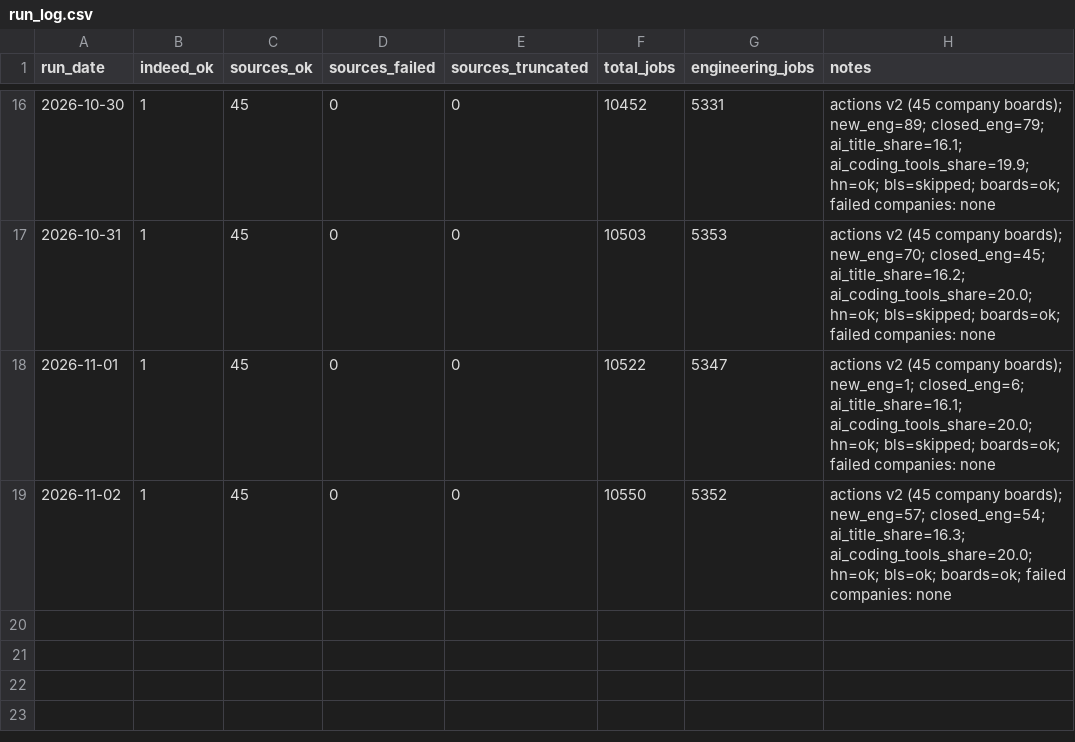
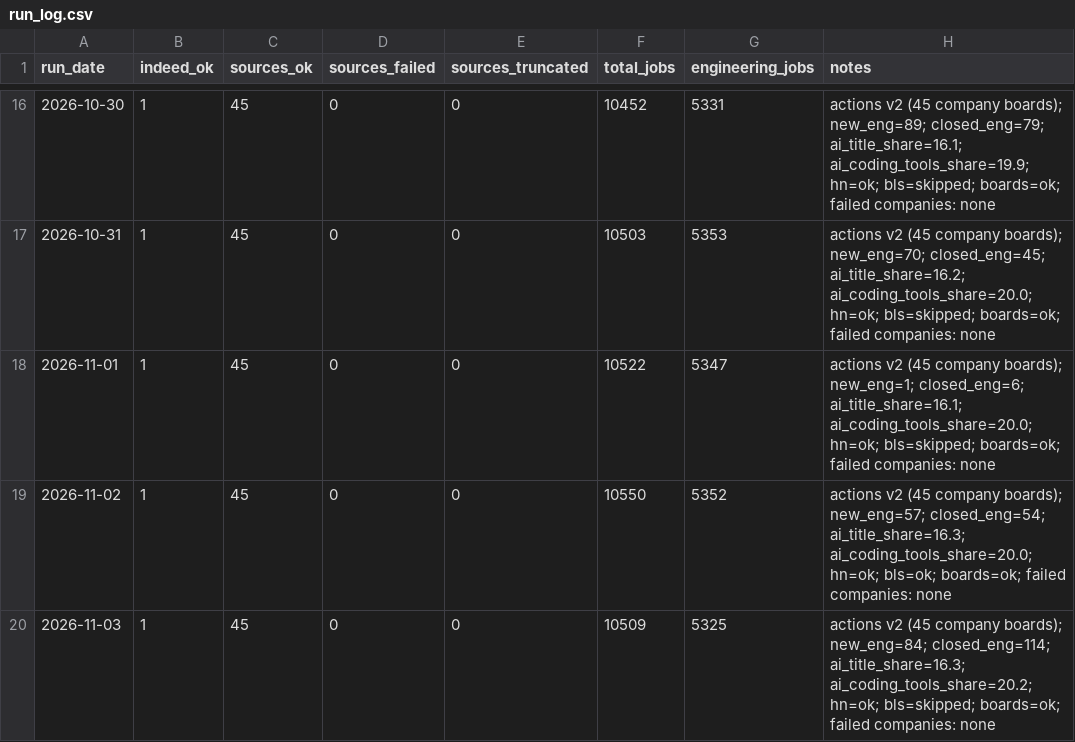
Before and after one commit to Xenzoro/sweAiTracker, a CSV file: data/run_log.csv, drawn as a sheet; only a part is shown, gaps mark what is left out; the diff names each change by its address in the sheet, - before the commit and + after, or states it on an @@ line.

```diff
--- a/data/run_log.csv
+++ b/data/run_log.csv
+row 20: 2026-11-03 | 1 | 45 | 0 | 0 | 10509 | 5325 | actions v2 (45 company boards); new_eng=84; closed_eng=114; ai_title_share=16.3; ai_coding_tools_share=20.2; hn=ok; bls=skipped; boards=ok; failed companies: none
```
Also changed, not shown: data/boards/category_summary.csv, data/boards/company_summary.csv, 7 other files.
